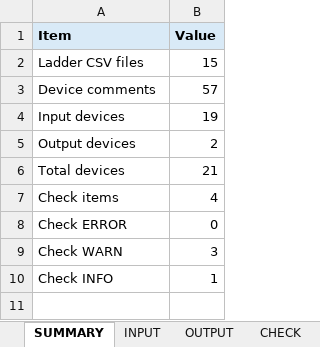
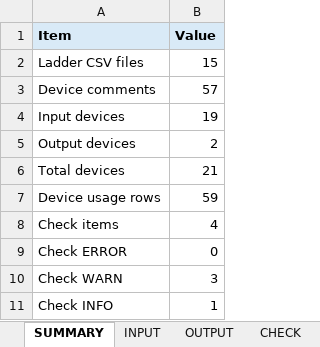
Before and after one commit to shw98-jp/gxworks2-io-list-lab, an Excel workbook: output/io_list_report.xlsx, sheet SUMMARY, drawn as a sheet; values as stored, in another font and other column widths than the file's, no borders; the diff names each change by its address in the sheet, - before the commit and + after, or states it on an @@ line.

Commit message:
feat: add device usage sheet

```diff
--- a/output/io_list_report.xlsx (sheet SUMMARY)
+++ b/output/io_list_report.xlsx (sheet SUMMARY)
+row 7: Device usage rows | 59
```
Also changed, not shown: other sheet tabs, 7 other files.
